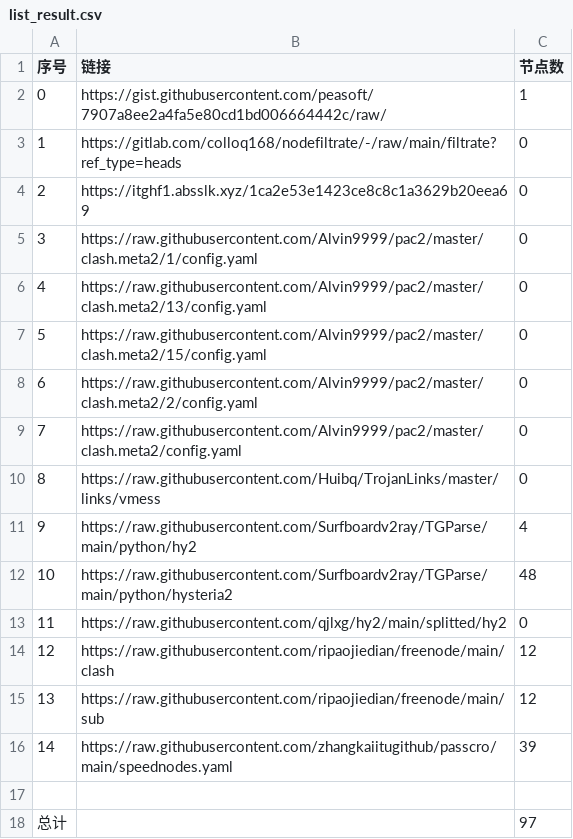
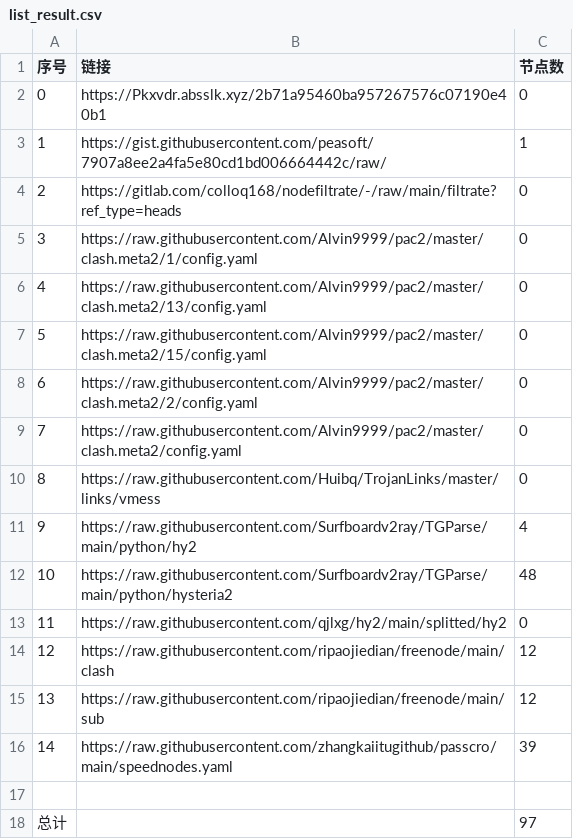
Before and after one commit to a56296909/NoMoreWalls, a CSV file: list_result.csv, drawn as a sheet.

```diff
--- a/list_result.csv
+++ b/list_result.csv
@@ -1,5 +1,5 @@
 序号,链接,节点数
-0,https://gist.githubusercontent.com/peasoft/7907a8ee2a4fa5e80cd1bd006664442c/raw/,1
-1,https://gitlab.com/colloq168/nodefiltrate/-/raw/main/filtrate?ref_type=heads,0
-2,https://itghf1.absslk.xyz/1ca2e53e1423ce8c8c1a3629b20eea69,0
+0,https://Pkxvdr.absslk.xyz/2b71a95460ba957267576c07190e40b1,0
+1,https://gist.githubusercontent.com/peasoft/7907a8ee2a4fa5e80cd1bd006664442c/raw/,1
+2,https://gitlab.com/colloq168/nodefiltrate/-/raw/main/filtrate?ref_type=heads,0
 3,https://raw.githubusercontent.com/Alvin9999/pac2/master/clash.meta2/1/config.yaml,0
```
Also changed, not shown: 3 other files.
